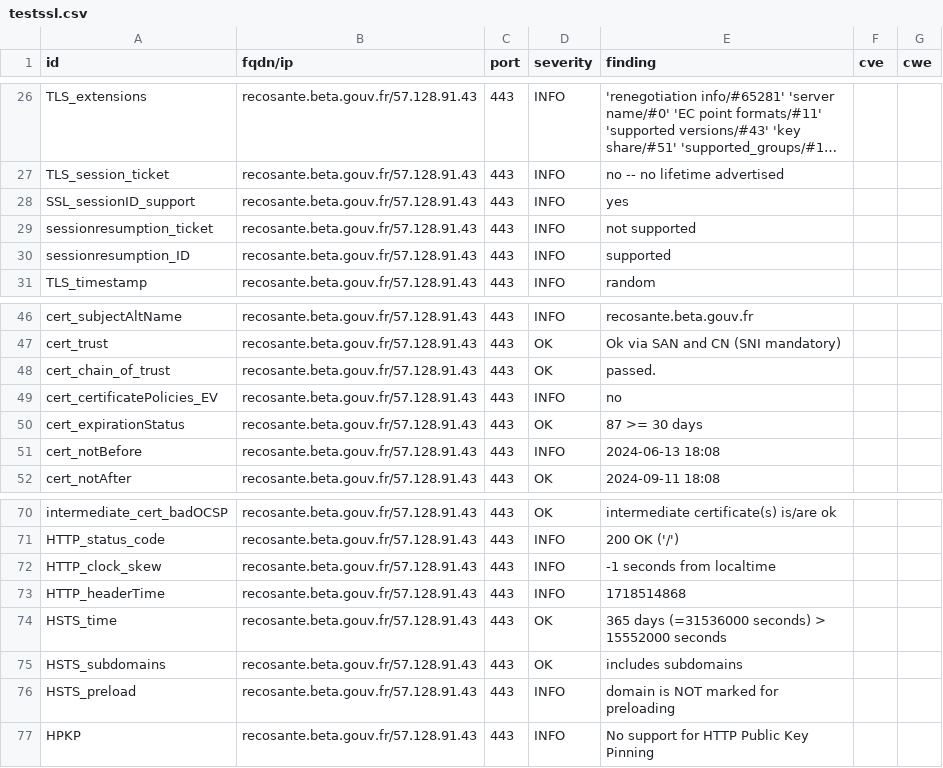
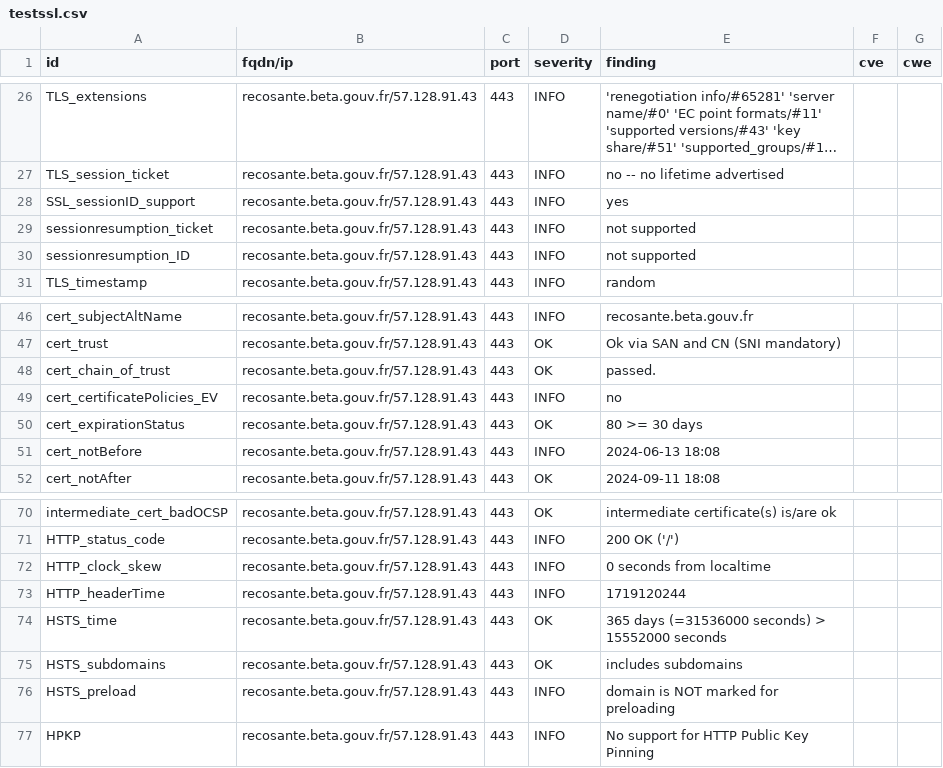
Before and after one commit to julienracine/dashlord, a CSV file: results/aHR0cHM6Ly9yZWNvc2FudGUuYmV0YS5nb3V2LmZy/testssl.csv, drawn as a sheet; only a part is shown, gaps mark what is left out; long unchanged cells end in ….

```diff
--- a/results/aHR0cHM6Ly9yZWNvc2FudGUuYmV0YS5nb3V2LmZy/testssl.csv
+++ b/results/aHR0cHM6Ly9yZWNvc2FudGUuYmV0YS5nb3V2LmZy/testssl.csv
@@ -29,3 +29,3 @@
 "sessionresumption_ticket","recosante.beta.gouv.fr/57.128.91.43","443","INFO","not supported","",""
-"sessionresumption_ID","recosante.beta.gouv.fr/57.128.91.43","443","INFO","supported","",""
+"sessionresumption_ID","recosante.beta.gouv.fr/57.128.91.43","443","INFO","not supported","",""
 "TLS_timestamp","recosante.beta.gouv.fr/57.128.91.43","443","INFO","random","",""
@@ -49,3 +49,3 @@
 "cert_certificatePolicies_EV","recosante.beta.gouv.fr/57.128.91.43","443","INFO","no","",""
-"cert_expirationStatus","recosante.beta.gouv.fr/57.128.91.43","443","OK","87 >= 30 days","",""
+"cert_expirationStatus","recosante.beta.gouv.fr/57.128.91.43","443","OK","80 >= 30 days","",""
 "cert_notBefore","recosante.beta.gouv.fr/57.128.91.43","443","INFO","2024-06-13 18:08","",""
@@ -71,4 +71,4 @@
 "HTTP_status_code","recosante.beta.gouv.fr/57.128.91.43","443","INFO","200 OK ('/')","",""
-"HTTP_clock_skew","recosante.beta.gouv.fr/57.128.91.43","443","INFO","-1 seconds from localtime","",""
-"HTTP_headerTime","recosante.beta.gouv.fr/57.128.91.43","443","INFO","1718514868","",""
+"HTTP_clock_skew","recosante.beta.gouv.fr/57.128.91.43","443","INFO","0 seconds from localtime","",""
+"HTTP_headerTime","recosante.beta.gouv.fr/57.128.91.43","443","INFO","1719120244","",""
 "HSTS_time","recosante.beta.gouv.fr/57.128.91.43","443","OK","365 days (=31536000 seconds) > 15552000 seconds","",""
```
Also changed, not shown: 13 other files.
